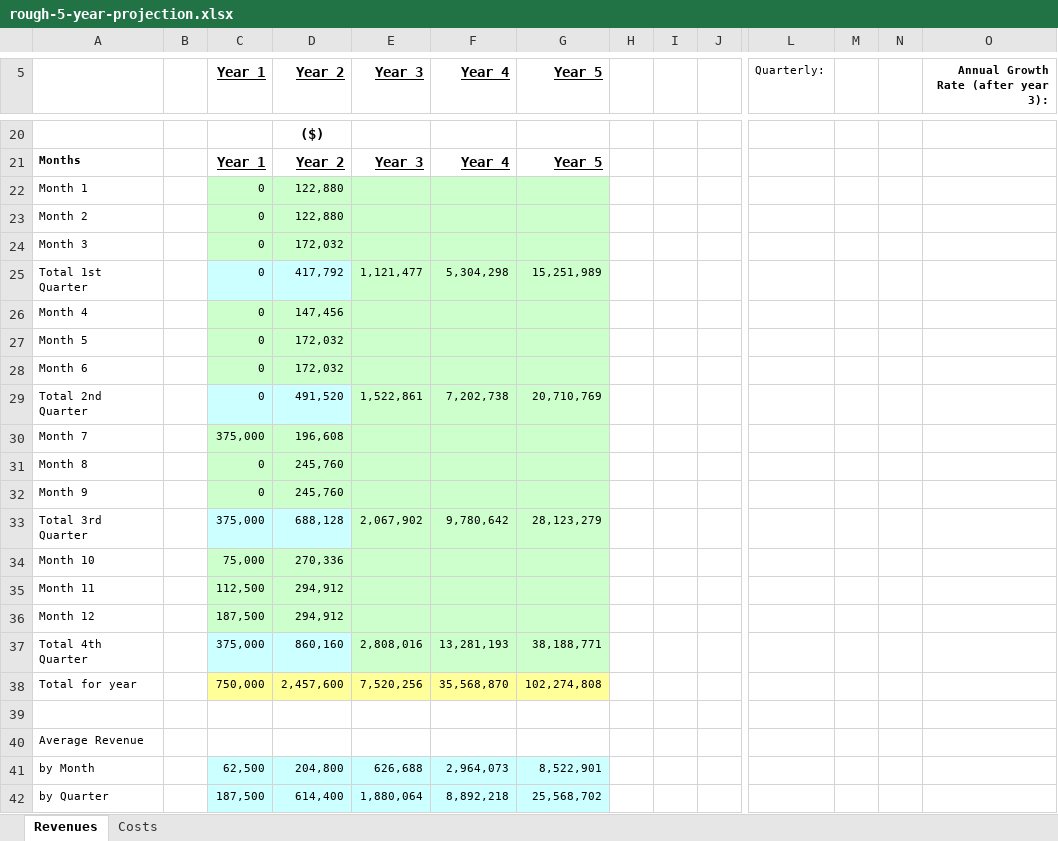
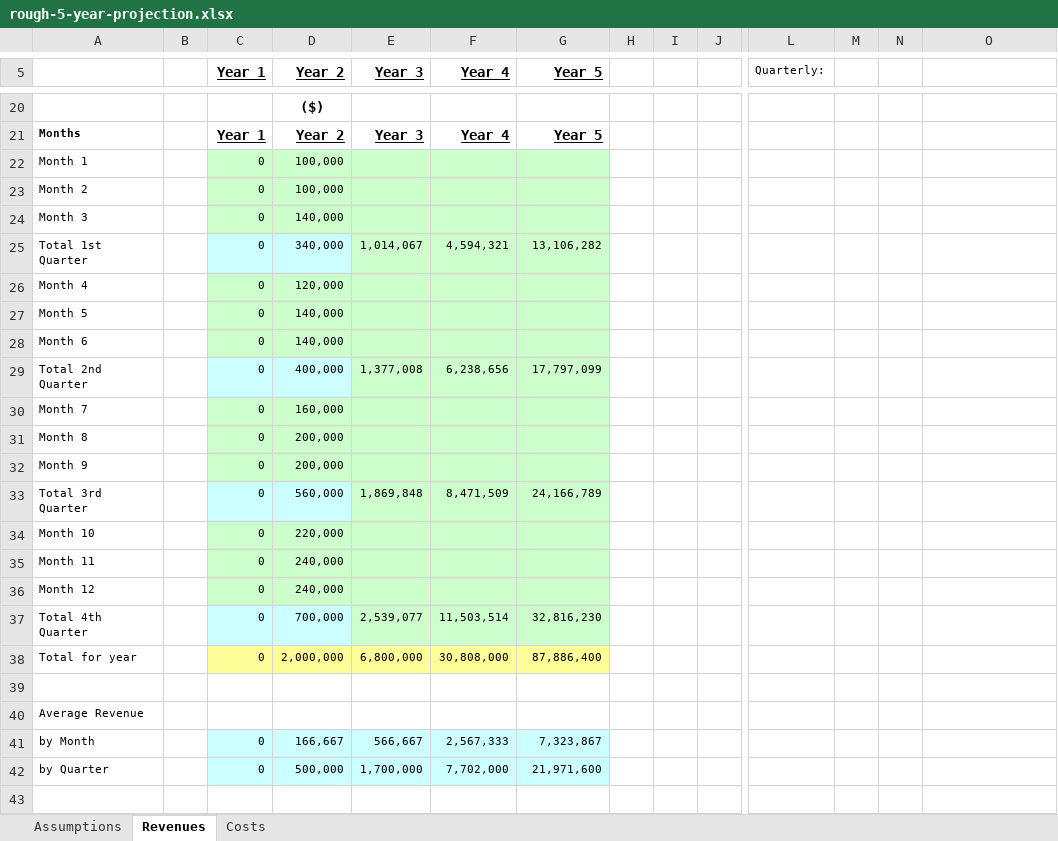
Before and after one commit to troyastorino/dcba, an Excel workbook: presentations/financial-projections/rough-5-year-projection.xlsx, sheet Revenues, drawn as a sheet; only a part is shown, gaps mark what is left out; values as stored, in another font and other column widths than the file's, no borders; removed rows and columns are numbered as before the commit, all else as after; rows hold the shown columns only; the diff covers the shown part only; the diff names each change by its address in the sheet, - before the commit and + after, or states it on an @@ line.

Commit message:
Changed financial projection to not have kickstarter launch

```diff
--- a/presentations/financial-projections/rough-5-year-projection.xlsx (sheet Revenues)
+++ b/presentations/financial-projections/rough-5-year-projection.xlsx (sheet Revenues)
+sheet tab: Assumptions
-O5: Annual Growth Rate (after year 3):
+O5: (empty)
-D22:D23 (Year 2): 122,880
+D22:D23 (Year 2): 100,000
-D24 (Year 2): 172,032
+D24 (Year 2): 140,000
-D25 (Year 2): 417,792
+D25 (Year 2): 340,000
-E25 (Year 3): 1,121,477
+E25 (Year 3): 1,014,067
-F25 (Year 4): 5,304,298
+F25 (Year 4): 4,594,321
-G25 (Year 5): 15,251,989
+G25 (Year 5): 13,106,282
-D26 (Year 2): 147,456
+D26 (Year 2): 120,000
-D27:D28 (Year 2): 172,032
+D27:D28 (Year 2): 140,000
-D29 (Year 2): 491,520
+D29 (Year 2): 400,000
-E29 (Year 3): 1,522,861
+E29 (Year 3): 1,377,008
-F29 (Year 4): 7,202,738
+F29 (Year 4): 6,238,656
-G29 (Year 5): 20,710,769
+G29 (Year 5): 17,797,099
-C30 (Year 1): 375,000
+C30 (Year 1): 0
-D30 (Year 2): 196,608
+D30 (Year 2): 160,000
-D31:D32 (Year 2): 245,760
+D31:D32 (Year 2): 200,000
-row 33: Total 3rd Quarter |  | 375,000 | 688,128 | 2,067,902 | 9,780,642 | 28,123,279
+row 33: Total 3rd Quarter |  | 0 | 560,000 | 1,869,848 | 8,471,509 | 24,166,789
-C34 (Year 1): 75,000
+C34 (Year 1): 0
-D34 (Year 2): 270,336
+D34 (Year 2): 220,000
-C35 (Year 1): 112,500
+C35 (Year 1): 0
-D35:D36 (Year 2): 294,912
+D35:D36 (Year 2): 240,000
-C36 (Year 1): 187,500
+C36 (Year 1): 0
-row 37: Total 4th Quarter |  | 375,000 | 860,160 | 2,808,016 | 13,281,193 | 38,188,771
-row 38: Total for year |  | 750,000 | 2,457,600 | 7,520,256 | 35,568,870 | 102,274,808
+row 37: Total 4th Quarter |  | 0 | 700,000 | 2,539,077 | 11,503,514 | 32,816,230
+row 38: Total for year |  | 0 | 2,000,000 | 6,800,000 | 30,808,000 | 87,886,400
-row 41: by Month |  | 62,500 | 204,800 | 626,688 | 2,964,073 | 8,522,901
-row 42: by Quarter |  | 187,500 | 614,400 | 1,880,064 | 8,892,218 | 25,568,702
+row 41: by Month |  | 0 | 166,667 | 566,667 | 2,567,333 | 7,323,867
+row 42: by Quarter |  | 0 | 500,000 | 1,700,000 | 7,702,000 | 21,971,600
```
Also changed, not shown: 3 added rows, 3 removed rows and 6 edited cells elsewhere in this sheet, sheet Costs.
